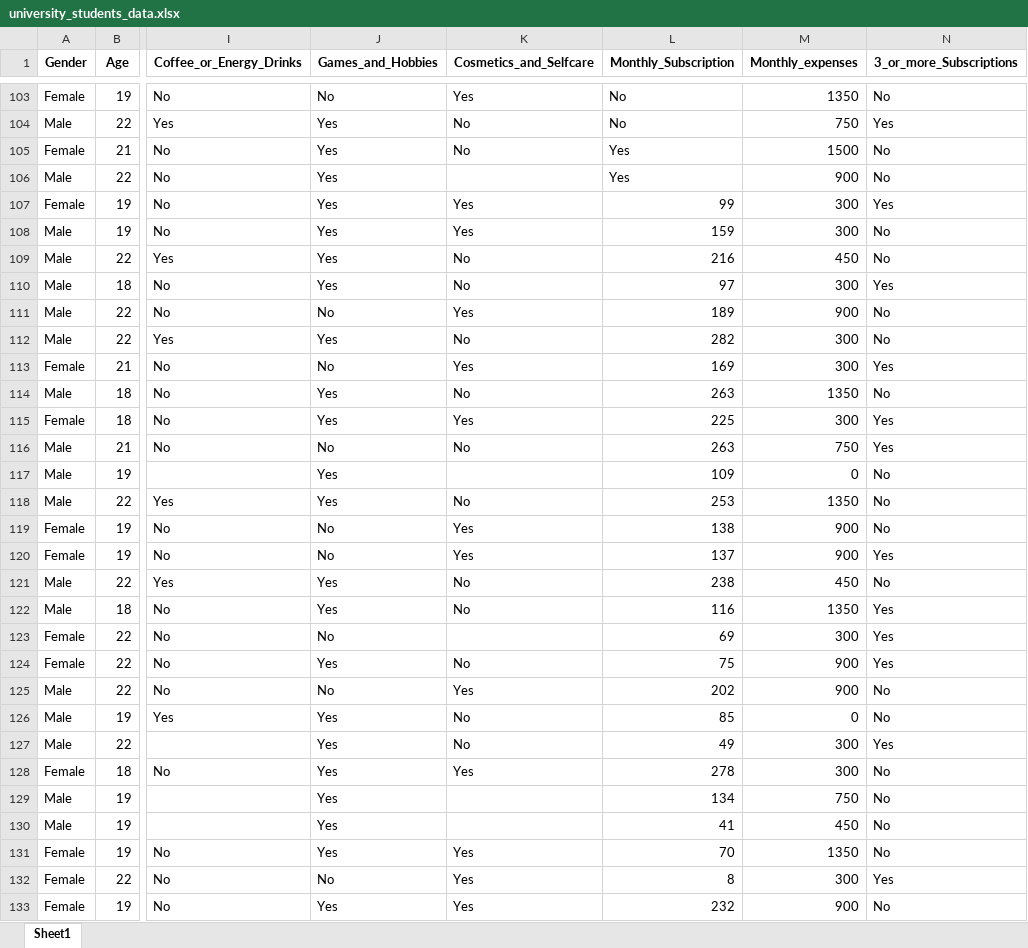
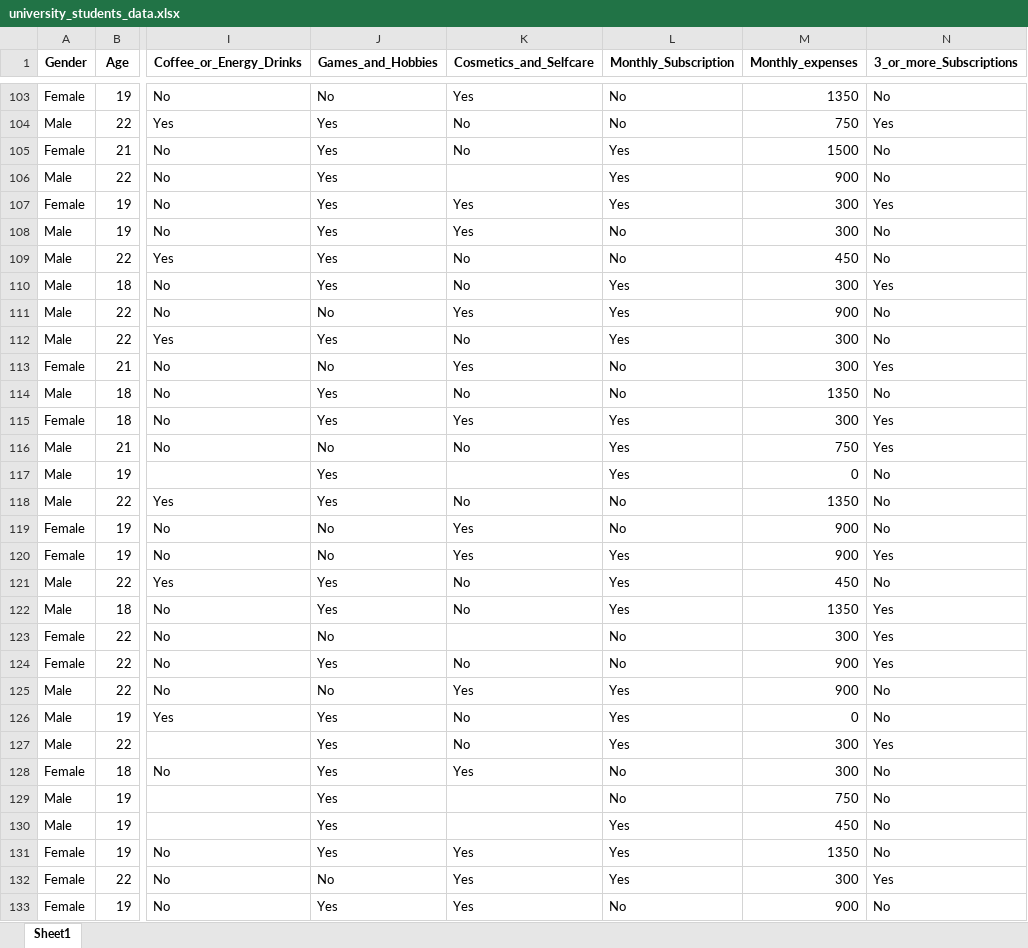
Before and after one commit to dinadal/FinalProj, an Excel workbook: university_students_data.xlsx, sheet Sheet1, drawn as a sheet; only a part is shown, gaps mark what is left out; values as stored, in another font and other column widths than the file's, no borders; the diff covers the shown part only; the diff names each change by its address in the sheet, - before the commit and + after, or states it on an @@ line.

```diff
--- a/university_students_data.xlsx (sheet Sheet1)
+++ b/university_students_data.xlsx (sheet Sheet1)
-L107 (Monthly_Subscription): 99
+L107 (Monthly_Subscription): Yes
-L108 (Monthly_Subscription): 159
+L108 (Monthly_Subscription): No
-L109 (Monthly_Subscription): 216
+L109 (Monthly_Subscription): No
-L110 (Monthly_Subscription): 97
+L110 (Monthly_Subscription): Yes
-L111 (Monthly_Subscription): 189
+L111 (Monthly_Subscription): Yes
-L112 (Monthly_Subscription): 282
+L112 (Monthly_Subscription): Yes
-L113 (Monthly_Subscription): 169
+L113 (Monthly_Subscription): No
-L114 (Monthly_Subscription): 263
+L114 (Monthly_Subscription): No
-L115 (Monthly_Subscription): 225
+L115 (Monthly_Subscription): Yes
-L116 (Monthly_Subscription): 263
+L116 (Monthly_Subscription): Yes
-L117 (Monthly_Subscription): 109
+L117 (Monthly_Subscription): Yes
-L118 (Monthly_Subscription): 253
+L118 (Monthly_Subscription): No
-L119 (Monthly_Subscription): 138
+L119 (Monthly_Subscription): No
-L120 (Monthly_Subscription): 137
+L120 (Monthly_Subscription): Yes
-L121 (Monthly_Subscription): 238
+L121 (Monthly_Subscription): Yes
-L122 (Monthly_Subscription): 116
+L122 (Monthly_Subscription): Yes
-L123 (Monthly_Subscription): 69
+L123 (Monthly_Subscription): No
-L124 (Monthly_Subscription): 75
+L124 (Monthly_Subscription): No
-L125 (Monthly_Subscription): 202
+L125 (Monthly_Subscription): Yes
-L126 (Monthly_Subscription): 85
+L126 (Monthly_Subscription): Yes
-L127 (Monthly_Subscription): 49
+L127 (Monthly_Subscription): Yes
-L128 (Monthly_Subscription): 278
+L128 (Monthly_Subscription): No
-L129 (Monthly_Subscription): 134
+L129 (Monthly_Subscription): No
-L130 (Monthly_Subscription): 41
+L130 (Monthly_Subscription): Yes
-L131 (Monthly_Subscription): 70
+L131 (Monthly_Subscription): Yes
-L132 (Monthly_Subscription): 8
+L132 (Monthly_Subscription): Yes
-L133 (Monthly_Subscription): 232
+L133 (Monthly_Subscription): No
```
Also changed, not shown: 972 edited cells elsewhere in this sheet, 1 other file.
